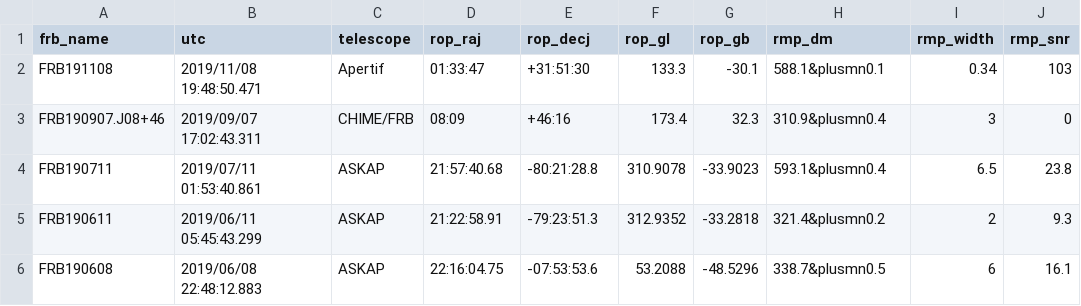
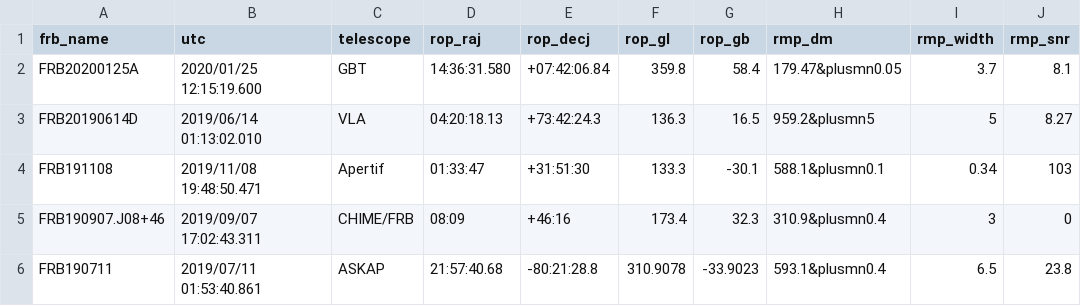
Before and after one commit to gsingh-0-0-1/radioskyguide, a CSV file: catalogfiles/frbcat.csv, drawn as a sheet; only a part is shown; the shorter side is filled out with more unchanged rows; the diff names each change by its address in the sheet, - before the commit and + after, or states it on an @@ line.

```diff
--- a/catalogfiles/frbcat.csv
+++ b/catalogfiles/frbcat.csv
+row 2: FRB20200125A | 2020/01/25 12:15:19.600 | GBT | 14:36:31.580 | +07:42:06.84 | 359.8 | 58.4 | 179.47&plusmn0.05 | 3.7 | 8.1
+row 3: FRB20190614D | 2019/06/14 01:13:02.010 | VLA | 04:20:18.13 | +73:42:24.3 | 136.3 | 16.5 | 959.2&plusmn5 | 5 | 8.27
```
Also changed, not shown: 1 other file.
